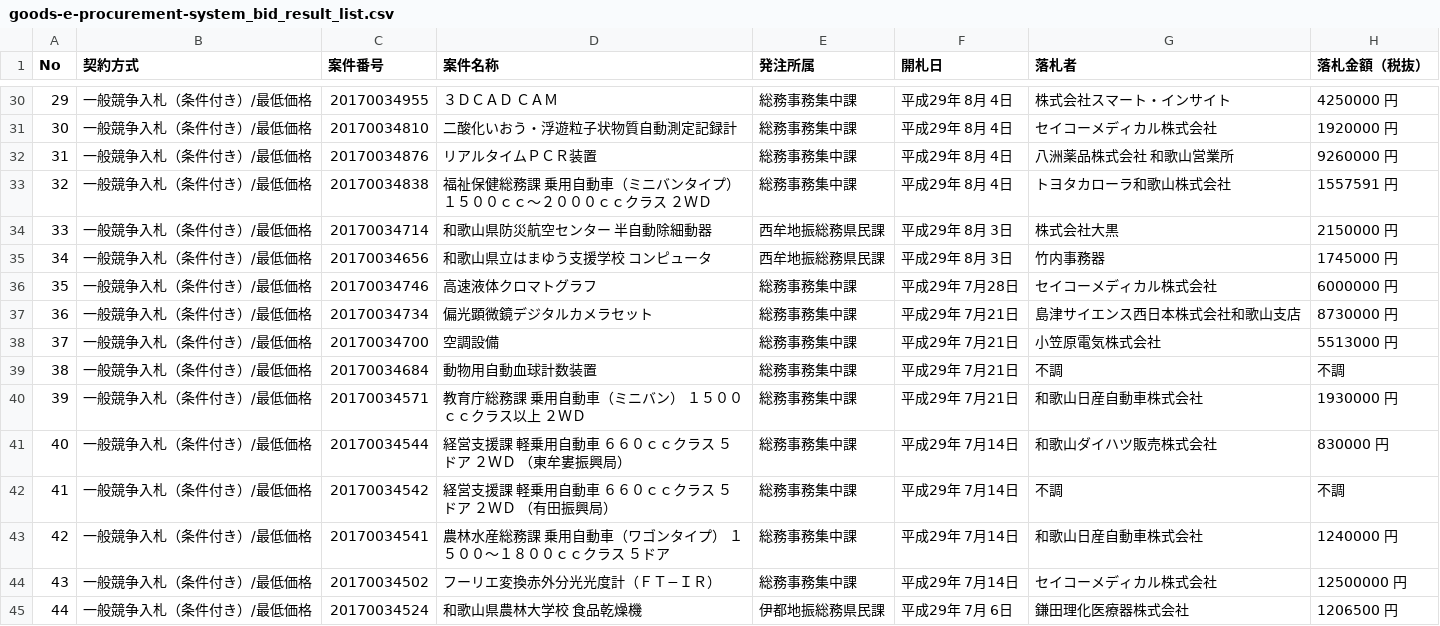
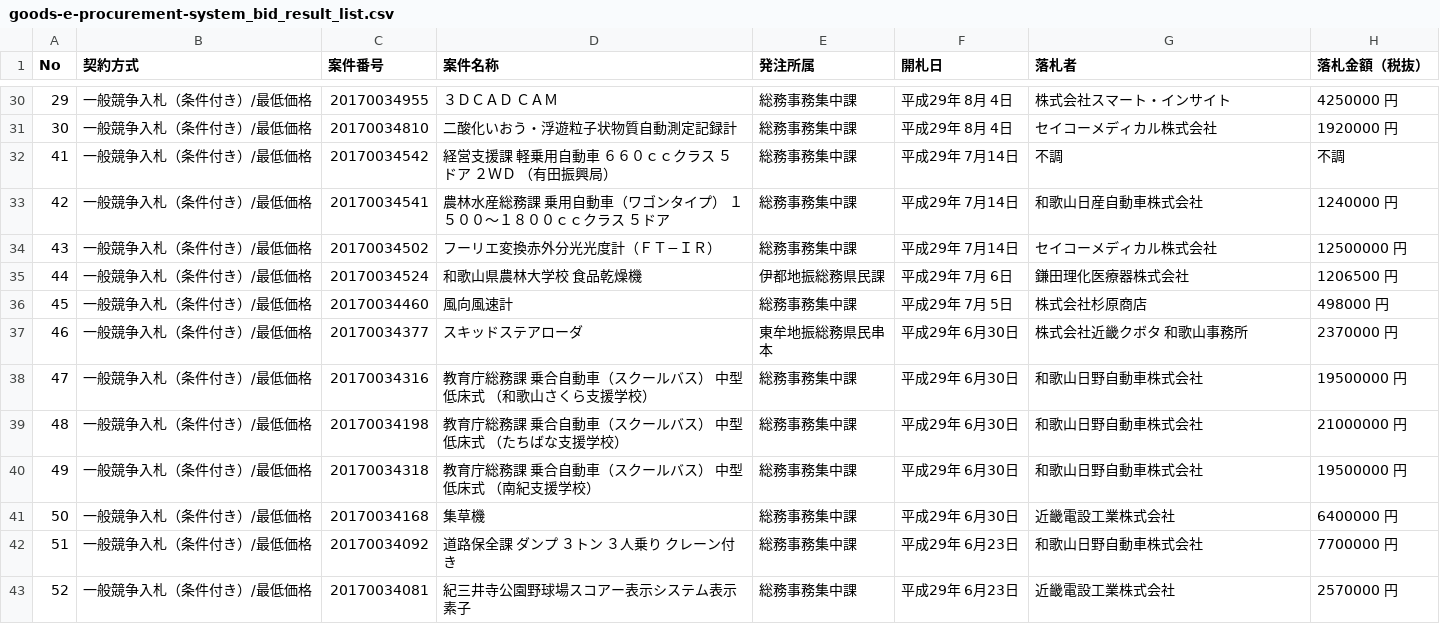
Before and after one commit to wakayama-pref-org/Goods-e-procurement-system_Bid_Result_List, a CSV file: csv/goods-e-procurement-system_bid_result_list.csv, drawn as a sheet; only a part is shown, gaps mark what is left out; the shorter side is filled out with more unchanged rows; the diff names each change by its address in the sheet, - before the commit and + after, or states it on an @@ line.

```diff
--- a/csv/goods-e-procurement-system_bid_result_list.csv
+++ b/csv/goods-e-procurement-system_bid_result_list.csv
-row 32: 31 | 一般競争入札（条件付き）/最低価格 | 20170034876 | リアルタイムＰＣＲ装置 | 総務事務集中課 | 平成29年 8月 4日 | 八洲薬品株式会社 和歌山営業所 | 9260000 円
-row 33: 32 | 一般競争入札（条件付き）/最低価格 | 20170034838 | 福祉保健総務課 乗用自動車（ミニバンタイプ） １５００ｃｃ〜２０００ｃｃクラス ２ＷＤ | 総務事務集中課 | 平成29年 8月 4日 | トヨタカローラ和歌山株式会社 | 1557591 円
-row 34: 33 | 一般競争入札（条件付き）/最低価格 | 20170034714 | 和歌山県防災航空センター 半自動除細動器 | 西牟地振総務県民課 | 平成29年 8月 3日 | 株式会社大黒 | 2150000 円
-row 35: 34 | 一般競争入札（条件付き）/最低価格 | 20170034656 | 和歌山県立はまゆう支援学校 コンピュータ | 西牟地振総務県民課 | 平成29年 8月 3日 | 竹内事務器 | 1745000 円
-row 36: 35 | 一般競争入札（条件付き）/最低価格 | 20170034746 | 高速液体クロマトグラフ | 総務事務集中課 | 平成29年 7月28日 | セイコーメディカル株式会社 | 6000000 円
-row 37: 36 | 一般競争入札（条件付き）/最低価格 | 20170034734 | 偏光顕微鏡デジタルカメラセット | 総務事務集中課 | 平成29年 7月21日 | 島津サイエンス西日本株式会社和歌山支店 | 8730000 円
-row 38: 37 | 一般競争入札（条件付き）/最低価格 | 20170034700 | 空調設備 | 総務事務集中課 | 平成29年 7月21日 | 小笠原電気株式会社 | 5513000 円
-row 39: 38 | 一般競争入札（条件付き）/最低価格 | 20170034684 | 動物用自動血球計数装置 | 総務事務集中課 | 平成29年 7月21日 | 不調 | 不調
-row 40: 39 | 一般競争入札（条件付き）/最低価格 | 20170034571 | 教育庁総務課 乗用自動車（ミニバン） １５００ｃｃクラス以上 ２ＷＤ | 総務事務集中課 | 平成29年 7月21日 | 和歌山日産自動車株式会社 | 1930000 円
-row 41: 40 | 一般競争入札（条件付き）/最低価格 | 20170034544 | 経営支援課 軽乗用自動車 ６６０ｃｃクラス ５ドア ２ＷＤ （東牟婁振興局） | 総務事務集中課 | 平成29年 7月14日 | 和歌山ダイハツ販売株式会社 | 830000 円
```
Also changed, not shown: 1 other file.
